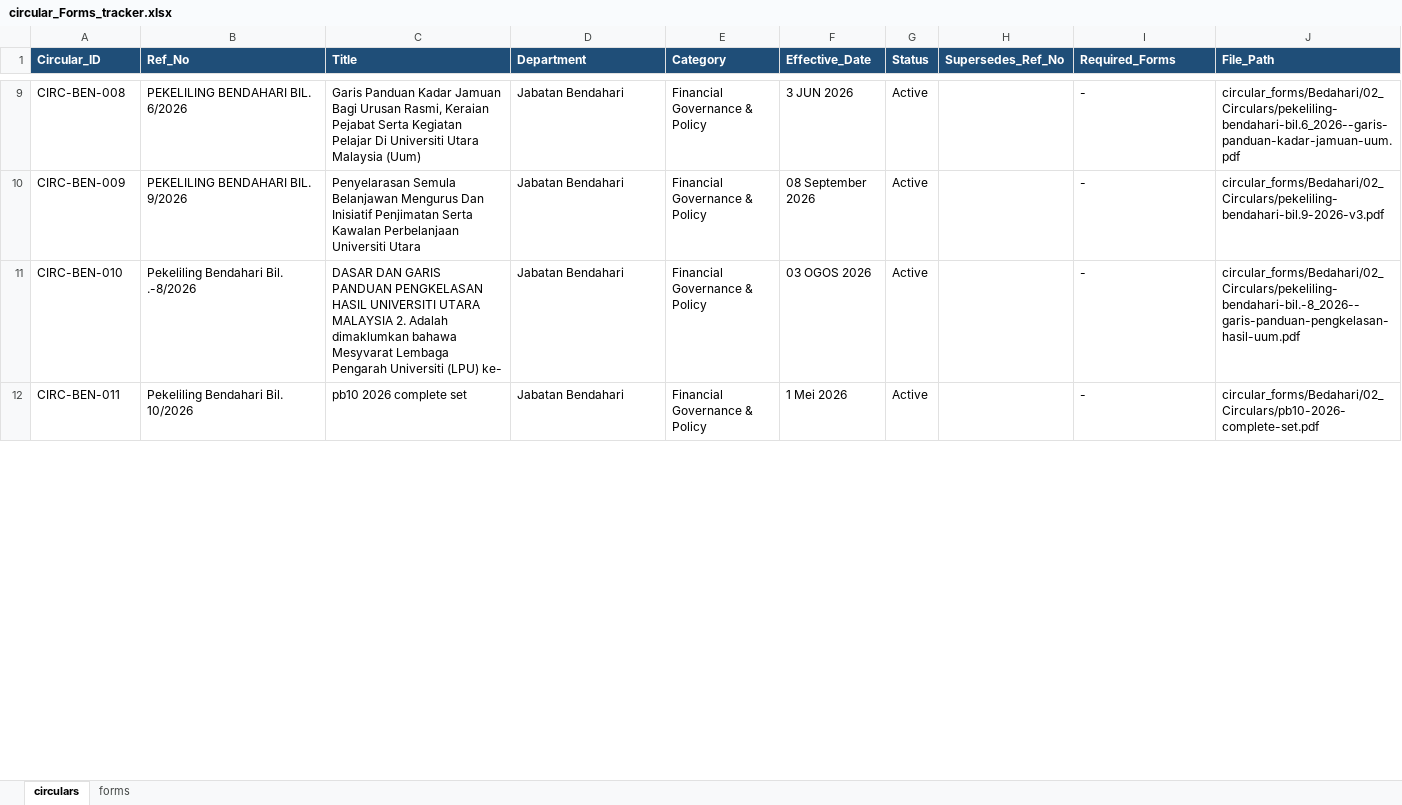
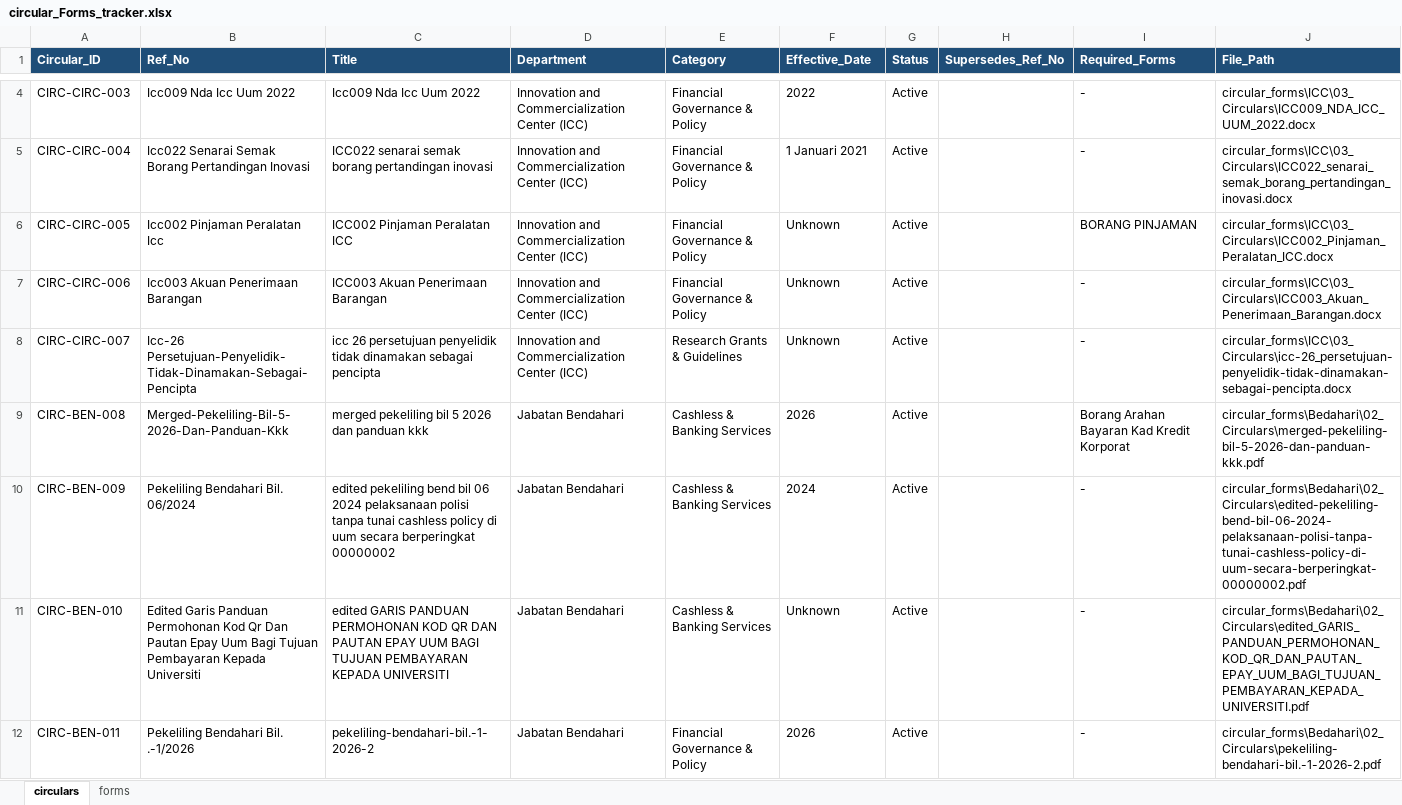
Before and after one commit to sabba-san/llm-circular-uum, an Excel workbook: circular_Forms_tracker.xlsx, sheet circulars, drawn as a sheet; only a part is shown, gaps mark what is left out; values as stored, in another font and other column widths than the file's, no borders; the diff covers the shown part only; the diff names each change by its address in the sheet, - before the commit and + after, or states it on an @@ line.

Commit message:
Add ICC circulars and forms - Phase 1 collection (Lia)

```diff
--- a/circular_Forms_tracker.xlsx (sheet circulars)
+++ b/circular_Forms_tracker.xlsx (sheet circulars)
+row 4: CIRC-CIRC-003 | Icc009 Nda Icc Uum 2022 | Icc009 Nda Icc Uum 2022 | Innovation and Commercialization Center (ICC) | Financial Governance & Policy | 2022 | Active |  | - | circular_forms\ICC\03_Circulars\ICC009_NDA_ICC_UUM_2022.docx
+row 5: CIRC-CIRC-004 | Icc022 Senarai Semak Borang Pertandingan Inovasi | ICC022 senarai semak borang pertandingan inovasi | Innovation and Commercialization Center (ICC) | Financial Governance & Policy | 1 Januari 2021 | Active |  | - | circular_forms\ICC\03_Circulars\ICC022_senarai_semak_borang_pertandingan_inovasi.docx
+row 6: CIRC-CIRC-005 | Icc002 Pinjaman Peralatan Icc | ICC002 Pinjaman Peralatan ICC | Innovation and Commercialization Center (ICC) | Financial Governance & Policy | Unknown | Active |  | BORANG PINJAMAN | circular_forms\ICC\03_Circulars\ICC002_Pinjaman_Peralatan_ICC.docx
+row 7: CIRC-CIRC-006 | Icc003 Akuan Penerimaan Barangan | ICC003 Akuan Penerimaan Barangan | Innovation and Commercialization Center (ICC) | Financial Governance & Policy | Unknown | Active |  | - | circular_forms\ICC\03_Circulars\ICC003_Akuan_Penerimaan_Barangan.docx
+row 8: CIRC-CIRC-007 | Icc-26 Persetujuan-Penyelidik-Tidak-Dinamakan-Sebagai-Pencipta | icc 26 persetujuan penyelidik tidak dinamakan sebagai pencipta | Innovation and Commercialization Center (ICC) | Research Grants & Guidelines | Unknown | Active |  | - | circular_forms\ICC\03_Circulars\icc-26_persetujuan-penyelidik-tidak-dinamakan-sebagai-pencipta.docx
-B9 (Ref_No): PEKELILING BENDAHARI BIL. 6/2026
+B9 (Ref_No): Merged-Pekeliling-Bil-5-2026-Dan-Panduan-Kkk
-C9 (Title): Garis Panduan Kadar Jamuan Bagi Urusan Rasmi, Keraian Pejabat Serta Kegiatan Pelajar Di Universiti Utara Malaysia (Uum)
+C9 (Title): merged pekeliling bil 5 2026 dan panduan kkk
-E9:E11 (Category): Financial Governance & Policy
+E9:E11 (Category): Cashless & Banking Services
-F9 (Effective_Date): 3 JUN 2026
+F9 (Effective_Date): 2026
-I9 (Required_Forms): -
+I9 (Required_Forms): Borang Arahan Bayaran Kad Kredit Korporat
-J9 (File_Path): circular_forms/Bedahari/02_Circulars/pekeliling-bendahari-bil.6_2026--garis-panduan-kadar-jamuan-uum.pdf
+J9 (File_Path): circular_forms\Bedahari\02_Circulars\merged-pekeliling-bil-5-2026-dan-panduan-kkk.pdf
-B10 (Ref_No): PEKELILING BENDAHARI BIL. 9/2026
+B10 (Ref_No): Pekeliling Bendahari Bil. 06/2024
-C10 (Title): Penyelarasan Semula Belanjawan Mengurus Dan Inisiatif Penjimatan Serta Kawalan Perbelanjaan Universiti Utara
+C10 (Title): edited pekeliling bend bil 06 2024 pelaksanaan polisi tanpa tunai cashless policy di uum secara berperingkat 00000002
-F10 (Effective_Date): 08 September 2026
+F10 (Effective_Date): 2024
-J10 (File_Path): circular_forms/Bedahari/02_Circulars/pekeliling-bendahari-bil.9-2026-v3.pdf
+J10 (File_Path): circular_forms\Bedahari\02_Circulars\edited-pekeliling-bend-bil-06-2024-pelaksanaan-polisi-tanpa-tunai-cashless-policy-di-uum-secara-berperingkat-00000002.pdf
-B11 (Ref_No): Pekeliling Bendahari Bil. .-8/2026
+B11 (Ref_No): Edited Garis Panduan Permohonan Kod Qr Dan Pautan Epay Uum Bagi Tujuan Pembayaran Kepada Universiti
-C11 (Title): DASAR DAN GARIS PANDUAN PENGKELASAN HASIL UNIVERSITI UTARA MALAYSIA 2. Adalah dimaklumkan bahawa Mesyvarat Lembaga Pengarah Universiti (LPU) ke-
+C11 (Title): edited GARIS PANDUAN PERMOHONAN KOD QR DAN PAUTAN EPAY UUM BAGI TUJUAN PEMBAYARAN KEPADA UNIVERSITI
-F11 (Effective_Date): 03 OGOS 2026
+F11 (Effective_Date): Unknown
-J11 (File_Path): circular_forms/Bedahari/02_Circulars/pekeliling-bendahari-bil.-8_2026--garis-panduan-pengkelasan-hasil-uum.pdf
+J11 (File_Path): circular_forms\Bedahari\02_Circulars\edited_GARIS_PANDUAN_PERMOHONAN_KOD_QR_DAN_PAUTAN_EPAY_UUM_BAGI_TUJUAN_PEMBAYARAN_KEPADA_UNIVERSITI.pdf
-B12 (Ref_No): Pekeliling Bendahari Bil. 10/2026
+B12 (Ref_No): Pekeliling Bendahari Bil. .-1/2026
-C12 (Title): pb10 2026 complete set
+C12 (Title): pekeliling-bendahari-bil.-1-2026-2
-F12 (Effective_Date): 1 Mei 2026
+F12 (Effective_Date): 2026
-J12 (File_Path): circular_forms/Bedahari/02_Circulars/pb10-2026-complete-set.pdf
+J12 (File_Path): circular_forms\Bedahari\02_Circulars\pekeliling-bendahari-bil.-1-2026-2.pdf
```
Also changed, not shown: 16 added rows, 14 removed rows and 800 edited cells elsewhere in this sheet, sheet forms, 38 other files.
